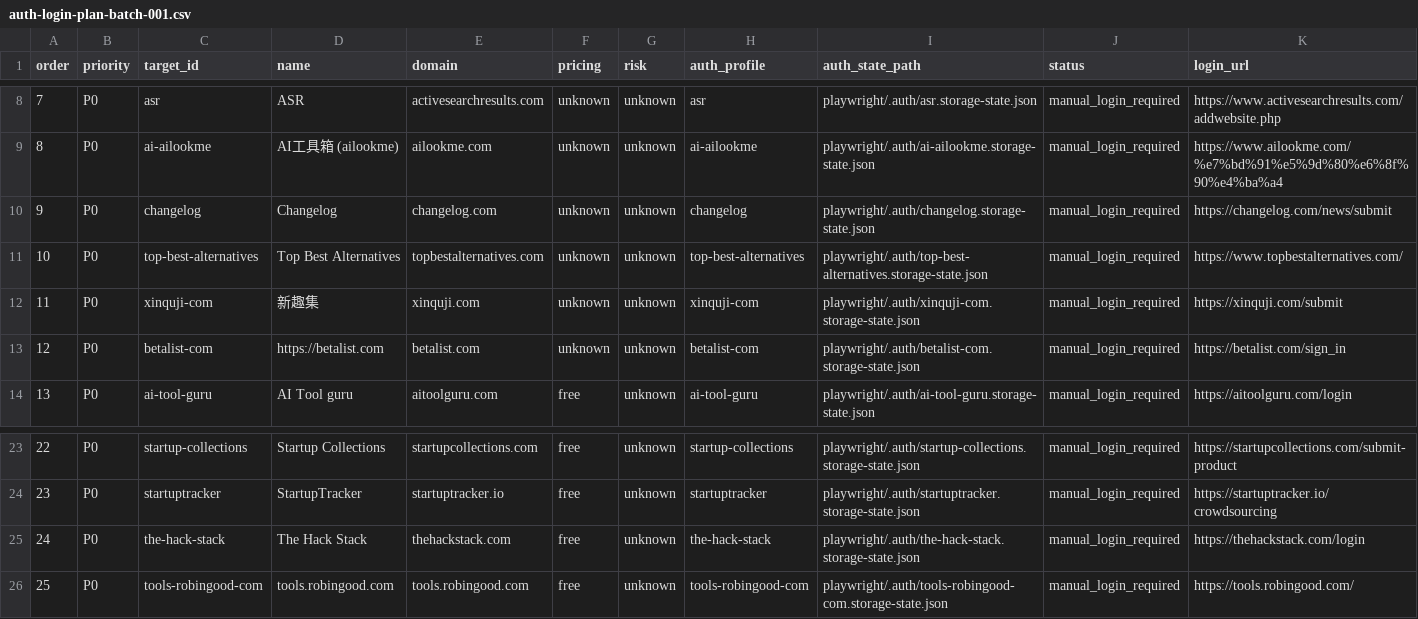
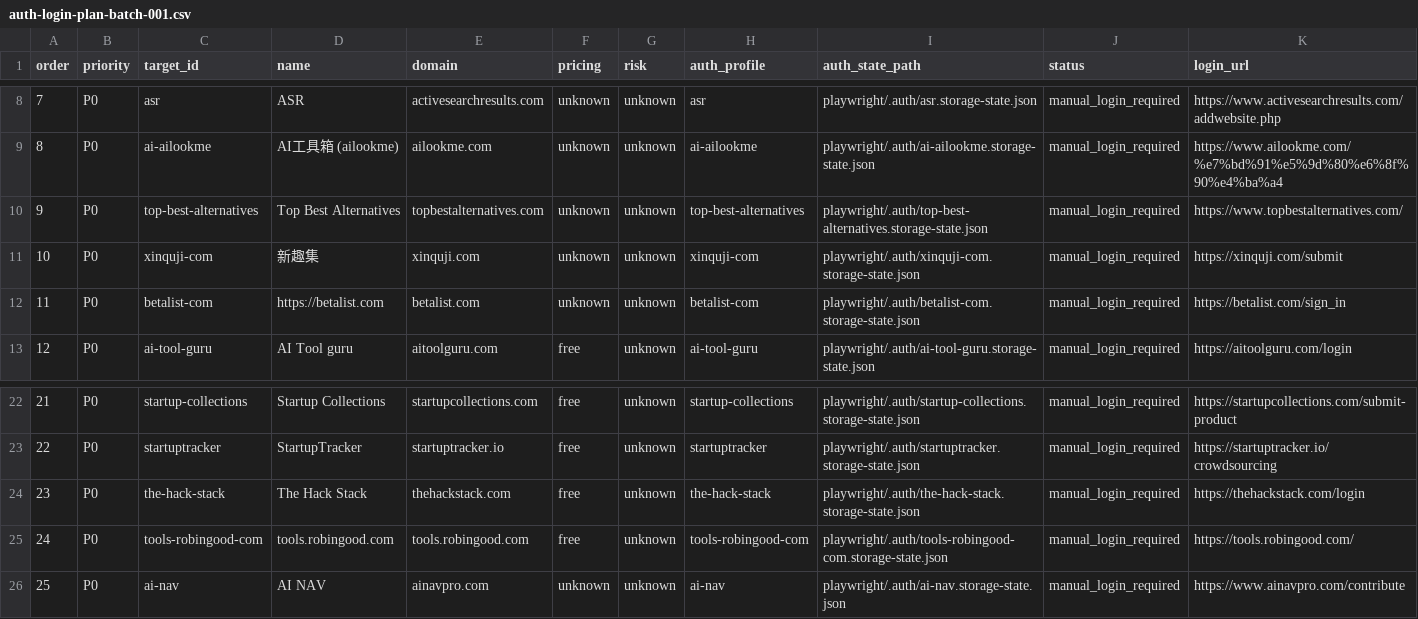
Before and after one commit to camaker/backlink-pilot, a CSV file: backlink-url/assisted-submission-pack/auth-login-plan-batch-001.csv, drawn as a sheet; only a part is shown, gaps mark what is left out; removed rows and columns are numbered as before the commit, all else as after; rows hold the shown columns only; the diff names each change by its address in the sheet, - before the commit and + after, or states it on an @@ line.

```diff
--- a/backlink-url/assisted-submission-pack/auth-login-plan-batch-001.csv
+++ b/backlink-url/assisted-submission-pack/auth-login-plan-batch-001.csv
-row 10: 9 | P0 | changelog | Changelog | changelog.com | unknown | unknown | changelog | playwright/.auth/changelog.storage-state.json | manual_login_required | https://changelog.com/news/submit
@@ column A (order) renumbered between rows 10 and 25 @@
+row 26: 25 | P0 | ai-nav | AI NAV | ainavpro.com | unknown | unknown | ai-nav | playwright/.auth/ai-nav.storage-state.json | manual_login_required | https://www.ainavpro.com/contribute
```
Also changed, not shown: backlink-url/assisted-submission-pack/auth-login-plan-batch-002.csv, backlink-url/assisted-submission-pack/auth-login-plan-batch-003.csv, 19 other files.
